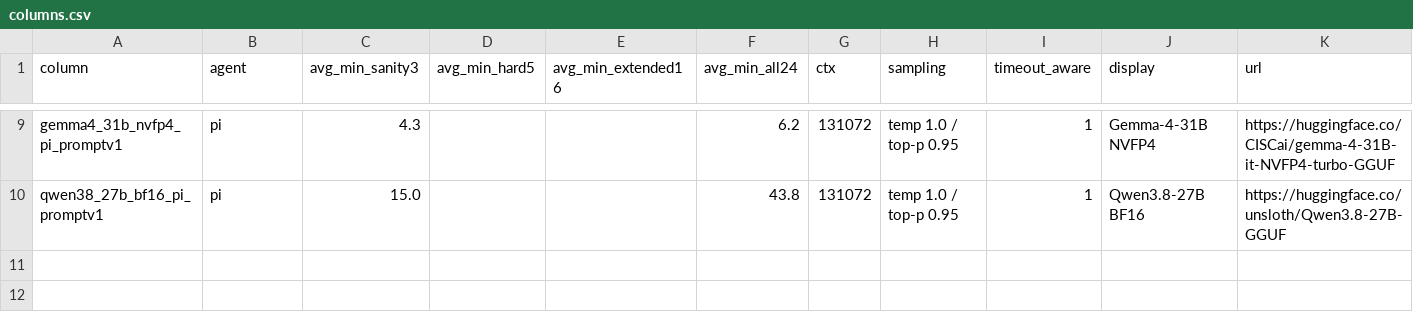
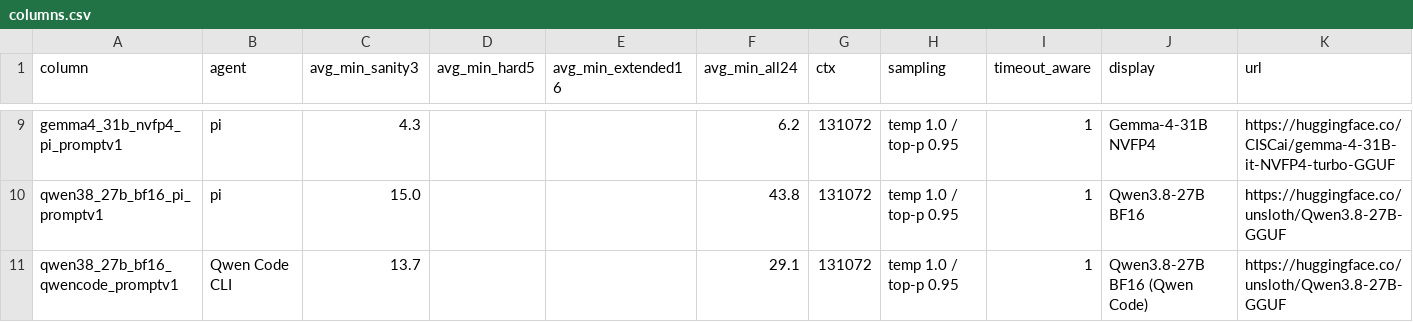
Before and after one commit to 01554/swelancer-local-subset-evals, a CSV file: results/columns.csv, drawn as a sheet; only a part is shown, gaps mark what is left out; rows hold the shown columns only; the diff names each change by its address in the sheet, - before the commit and + after, or states it on an @@ line.

```diff
--- a/results/columns.csv
+++ b/results/columns.csv
+row 11: qwen38_27b_bf16_qwencode_promptv1 | Qwen Code CLI | 13.7 |  |  | 29.1 | 131072 | temp 1.0 / top-p 0.95 | 1 | Qwen3.8-27B BF16 (Qwen Code) | https://huggingface.co/unsloth/Qwen3.8-27B-GGUF
```
Also changed, not shown: results/rtx6000-96gb.csv, 3 other files.
